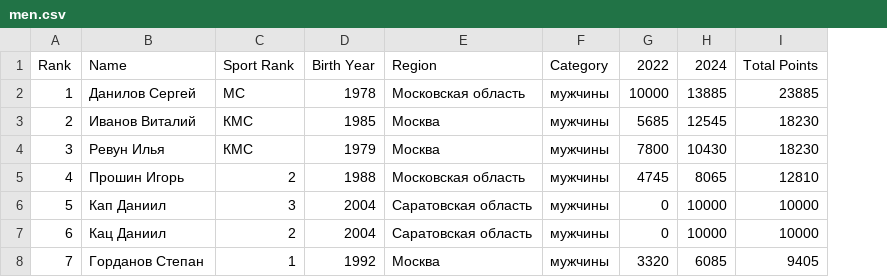
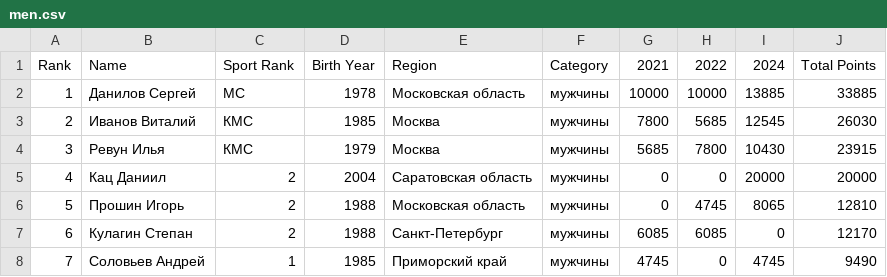
Before and after one commit to odinsy/surfrating, a CSV file: output/rankings/rfs/rus/wakeskim/men.csv, drawn as a sheet; only a part is shown; addresses are those after the commit; the diff covers the shown part only; the diff names each change by its address in the sheet, - before the commit and + after, or states it on an @@ line.

Commit message:
more wakeskim

```diff
--- a/output/rankings/rfs/rus/wakeskim/men.csv
+++ b/output/rankings/rfs/rus/wakeskim/men.csv
+column G (2021), rows 2-8: 10000 | 7800 | 5685 | 0 | 0 | 6085 | 4745
-J2 (Total Points): 23885
+J2 (Total Points): 33885
-J3 (Total Points): 18230
+J3 (Total Points): 26030
-J4 (Total Points): 18230
+J4 (Total Points): 23915
-B5 (Name): Прошин Игорь
+B5 (Name): Кац Даниил
-D5 (Birth Year): 1988
+D5 (Birth Year): 2004
-E5 (Region): Московская область
+E5 (Region): Саратовская область
-H5 (2022): 4745
+H5 (2022): 0
-I5 (2024): 8065
+I5 (2024): 20000
-J5 (Total Points): 12810
+J5 (Total Points): 20000
-B6 (Name): Кап Даниил
+B6 (Name): Прошин Игорь
-C6 (Sport Rank): 3
+C6 (Sport Rank): 2
-D6:D7 (Birth Year): 2004
+D6:D7 (Birth Year): 1988
-E6 (Region): Саратовская область
+E6 (Region): Московская область
-H6 (2022): 0
+H6 (2022): 4745
-I6 (2024): 10000
+I6 (2024): 8065
-J6 (Total Points): 10000
+J6 (Total Points): 12810
-B7 (Name): Кац Даниил
+B7 (Name): Кулагин Степан
-E7 (Region): Саратовская область
+E7 (Region): Санкт-Петербург
-H7 (2022): 0
+H7 (2022): 6085
-I7 (2024): 10000
+I7 (2024): 0
-J7 (Total Points): 10000
+J7 (Total Points): 12170
-B8 (Name): Горданов Степан
+B8 (Name): Соловьев Андрей
-D8 (Birth Year): 1992
+D8 (Birth Year): 1985
-E8 (Region): Москва
+E8 (Region): Приморский край
-H8 (2022): 3320
+H8 (2022): 0
-I8 (2024): 6085
+I8 (2024): 4745
-J8 (Total Points): 9405
+J8 (Total Points): 9490
```
Also changed, not shown: 35 edited cells elsewhere in this file, output/rankings/rfs/rus/wakeskim/top5_men.csv, 7 other files.
